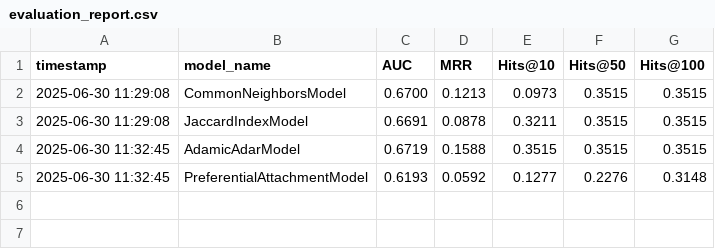
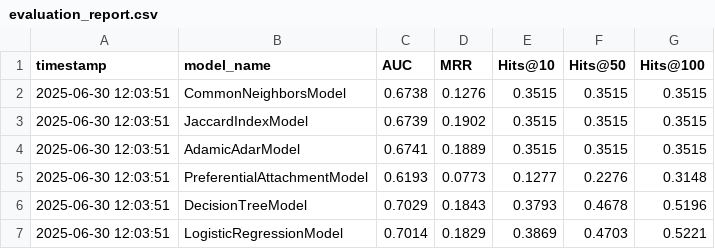
Before and after one commit to Adriano-7/network-science, a CSV file: project/link_prediction/results/Cora/evaluation_report.csv, drawn as a sheet.

Commit message:
solved the data leakage problem in heuristics and traditional ml models

```diff
--- a/project/link_prediction/results/Cora/evaluation_report.csv
+++ b/project/link_prediction/results/Cora/evaluation_report.csv
@@ -1,5 +1,7 @@
 timestamp,model_name,AUC,MRR,Hits@10,Hits@50,Hits@100
-2025-06-30 11:29:08,CommonNeighborsModel,0.6700,0.1213,0.0973,0.3515,0.3515
-2025-06-30 11:29:08,JaccardIndexModel,0.6691,0.0878,0.3211,0.3515,0.3515
-2025-06-30 11:32:45,AdamicAdarModel,0.6719,0.1588,0.3515,0.3515,0.3515
-2025-06-30 11:32:45,PreferentialAttachmentModel,0.6193,0.0592,0.1277,0.2276,0.3148
+2025-06-30 12:03:51,CommonNeighborsModel,0.6738,0.1276,0.3515,0.3515,0.3515
+2025-06-30 12:03:51,JaccardIndexModel,0.6739,0.1902,0.3515,0.3515,0.3515
+2025-06-30 12:03:51,AdamicAdarModel,0.6741,0.1889,0.3515,0.3515,0.3515
+2025-06-30 12:03:51,PreferentialAttachmentModel,0.6193,0.0773,0.1277,0.2276,0.3148
+2025-06-30 12:03:51,DecisionTreeModel,0.7029,0.1843,0.3793,0.4678,0.5196
+2025-06-30 12:03:51,LogisticRegressionModel,0.7014,0.1829,0.3869,0.4703,0.5221
```
Also changed, not shown: project/link_prediction/results/Twitch-DE/evaluation_report.csv, project/link_prediction/results/Twitch-EN/evaluation_report.csv, 10 other files.
